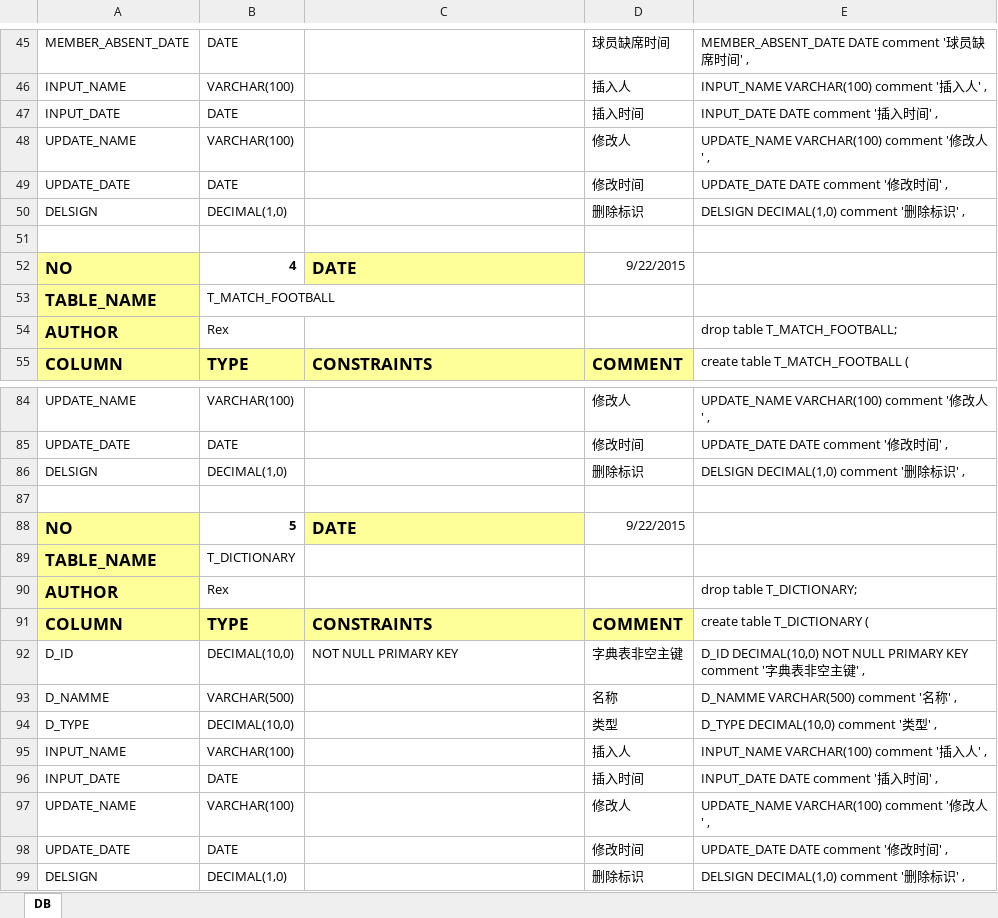
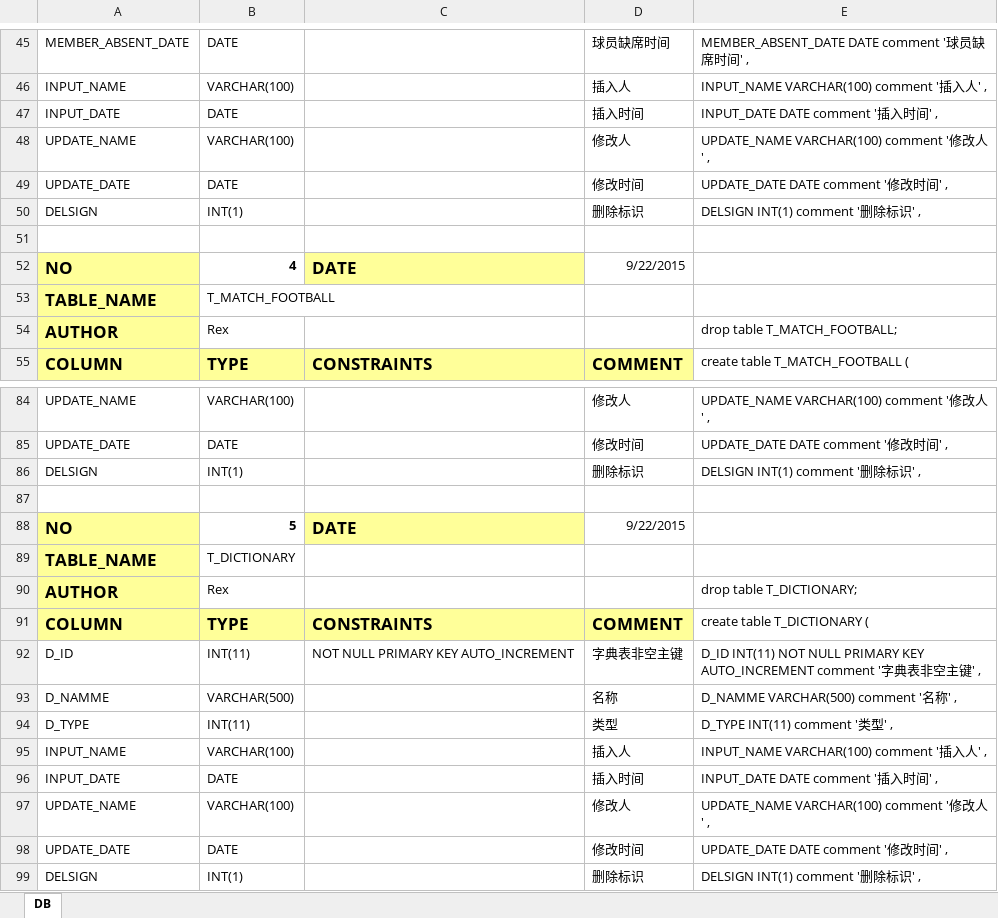
Before and after one commit to 07033320a/letsball, an Excel workbook: src/main/resources/DB.xlsx, sheet DB, drawn as a sheet; only a part is shown, gaps mark what is left out; values as stored, in another font and other column widths than the file's, no borders; the diff covers the shown part only; the diff names each change by its address in the sheet, - before the commit and + after, or states it on an @@ line.

Commit message:
update DB decimal to int

```diff
--- a/src/main/resources/DB.xlsx (sheet DB)
+++ b/src/main/resources/DB.xlsx (sheet DB)
-B50: DECIMAL(1,0)
+B50: INT(1)
-E50: DELSIGN DECIMAL(1,0) comment '删除标识' ,
+E50: DELSIGN INT(1) comment '删除标识' ,
-B86: DECIMAL(1,0)
+B86: INT(1)
-E86: DELSIGN DECIMAL(1,0) comment '删除标识' ,
+E86: DELSIGN INT(1) comment '删除标识' ,
-B92: DECIMAL(10,0)
+B92: INT(11)
-C92: NOT NULL PRIMARY KEY
+C92: NOT NULL PRIMARY KEY AUTO_INCREMENT
-E92: D_ID DECIMAL(10,0) NOT NULL PRIMARY KEY comment '…
+E92: D_ID INT(11) NOT NULL PRIMARY KEY AUTO_INCREMENT comment '…
-B94: DECIMAL(10,0)
+B94: INT(11)
-E94: D_TYPE DECIMAL(10,0) comment '类型' ,
+E94: D_TYPE INT(11) comment '类型' ,
-B99: DECIMAL(1,0)
+B99: INT(1)
-E99: DELSIGN DECIMAL(1,0) comment '删除标识' ,
+E99: DELSIGN INT(1) comment '删除标识' ,
```
Also changed, not shown: 53 edited cells elsewhere in this sheet.
